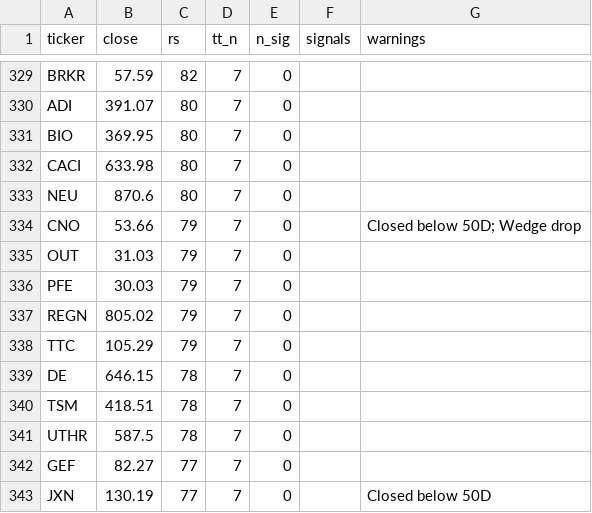
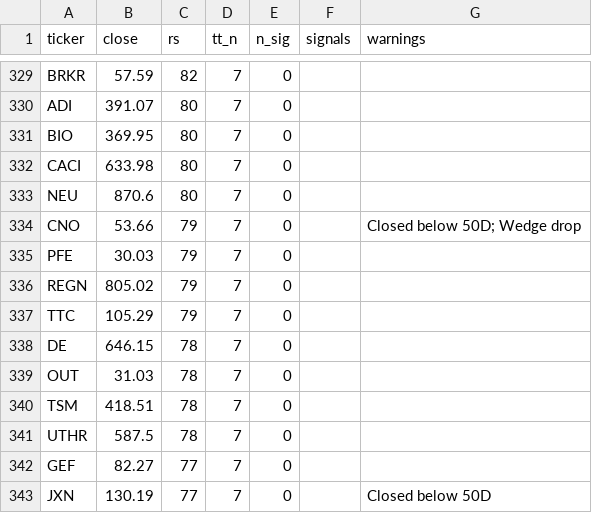
Before and after one commit to EscapingSim/Theme-Monitor, a CSV file: data/history/2026-10-23_setups.csv, drawn as a sheet; only a part is shown, gaps mark what is left out; removed rows and columns are numbered as before the commit, all else as after; the diff names each change by its address in the sheet, - before the commit and + after, or states it on an @@ line.

```diff
--- a/data/history/2026-10-23_setups.csv
+++ b/data/history/2026-10-23_setups.csv
-row 335: OUT | 31.03 | 79 | 7 | 0
+row 339: OUT | 31.03 | 78 | 7 | 0
```
Also changed, not shown: 4 other files.
